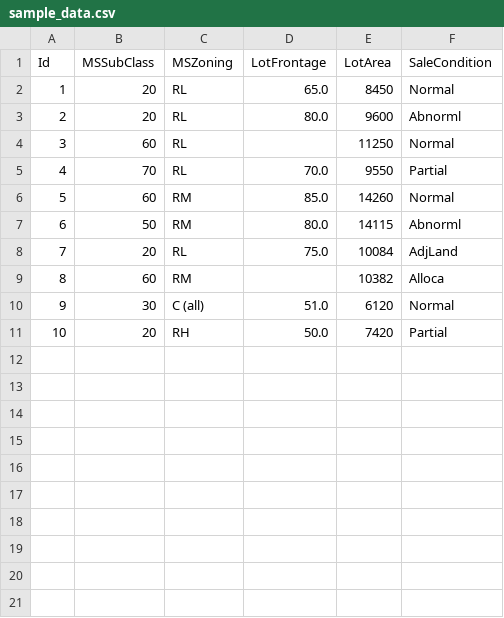
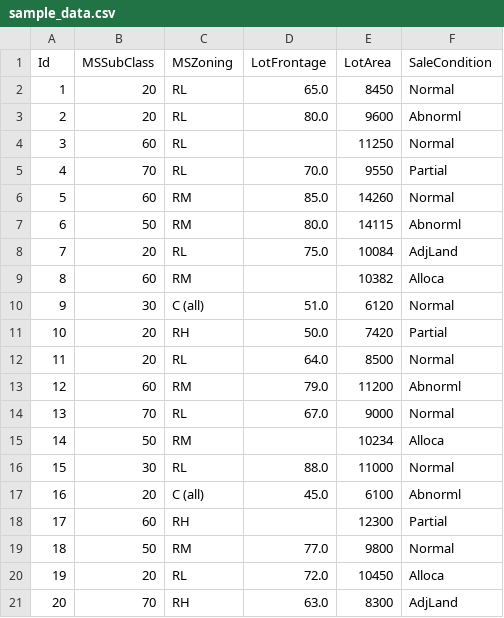
Before and after one commit to rockyhg/check-df, a CSV file: sample_data.csv, drawn as a sheet; the diff names each change by its address in the sheet, - before the commit and + after, or states it on an @@ line.

Commit message:
データ数を拡張

```diff
--- a/sample_data.csv
+++ b/sample_data.csv
+row 12: 11 | 20 | RL | 64.0 | 8500 | Normal
+row 13: 12 | 60 | RM | 79.0 | 11200 | Abnorml
+row 14: 13 | 70 | RL | 67.0 | 9000 | Normal
+row 15: 14 | 50 | RM |  | 10234 | Alloca
+row 16: 15 | 30 | RL | 88.0 | 11000 | Normal
+row 17: 16 | 20 | C (all) | 45.0 | 6100 | Abnorml
+row 18: 17 | 60 | RH |  | 12300 | Partial
+row 19: 18 | 50 | RM | 77.0 | 9800 | Normal
+row 20: 19 | 20 | RL | 72.0 | 10450 | Alloca
+row 21: 20 | 70 | RH | 63.0 | 8300 | AdjLand
```
